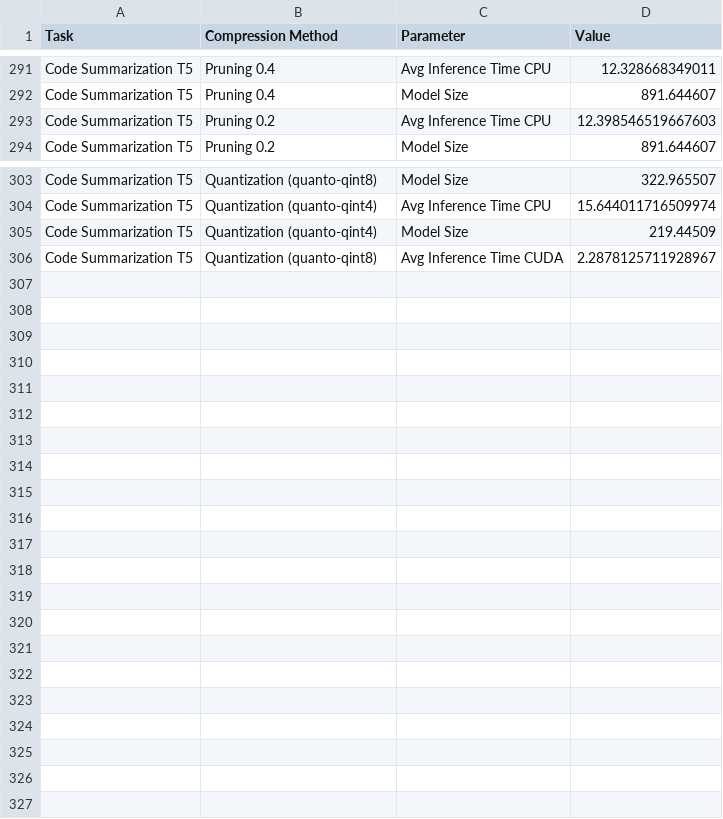
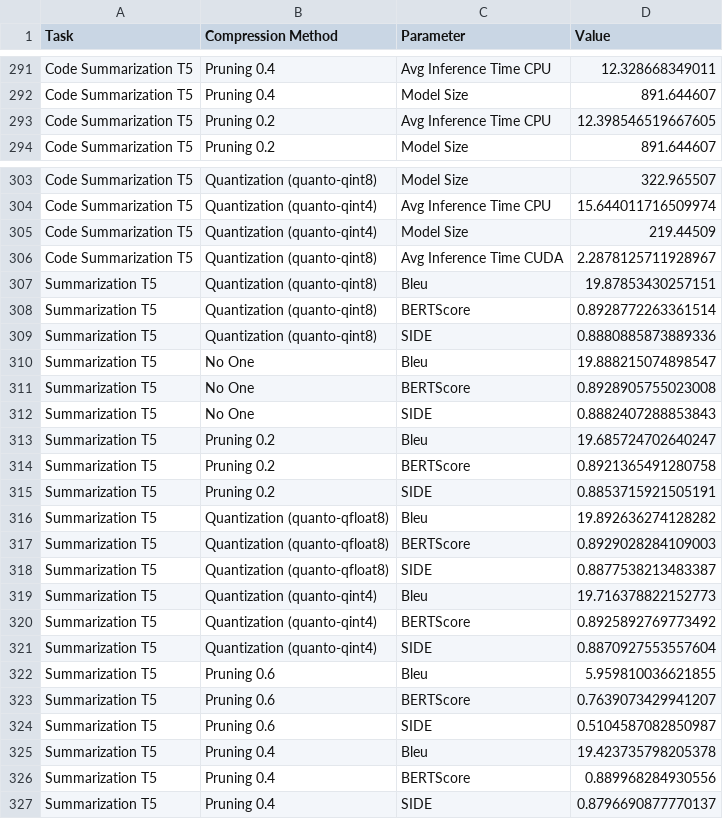
Before and after one commit to giordanoDaloisio/CodeXGLUE, a CSV file: analysis/experiment_values.csv, drawn as a sheet; only a part is shown, gaps mark what is left out.

```diff
--- a/analysis/experiment_values.csv
+++ b/analysis/experiment_values.csv
@@ -292,3 +292,3 @@ Code Summarization T5,Pruning 0.4,Avg Inference Time CPU,12.328668349011
 Code Summarization T5,Pruning 0.4,Model Size,891.644607
-Code Summarization T5,Pruning 0.2,Avg Inference Time CPU,12.398546519667603
+Code Summarization T5,Pruning 0.2,Avg Inference Time CPU,12.398546519667605
 Code Summarization T5,Pruning 0.2,Model Size,891.644607
@@ -306 +306,22 @@ Code Summarization T5,Quantization (quanto-qint4),Model Size,219.44509
 Code Summarization T5,Quantization (quanto-qint8),Avg Inference Time CUDA,2.2878125711928967
+Summarization T5,Quantization (quanto-qint8),Bleu,19.87853430257151
+Summarization T5,Quantization (quanto-qint8),BERTScore,0.8928772263361514
+Summarization T5,Quantization (quanto-qint8),SIDE,0.8880885873889336
+Summarization T5,No One,Bleu,19.888215074898547
+Summarization T5,No One,BERTScore,0.8928905755023008
+Summarization T5,No One,SIDE,0.8882407288853843
+Summarization T5,Pruning 0.2,Bleu,19.685724702640247
+Summarization T5,Pruning 0.2,BERTScore,0.8921365491280758
+Summarization T5,Pruning 0.2,SIDE,0.8853715921505191
+Summarization T5,Quantization (quanto-qfloat8),Bleu,19.892636274128282
+Summarization T5,Quantization (quanto-qfloat8),BERTScore,0.8929028284109003
+Summarization T5,Quantization (quanto-qfloat8),SIDE,0.8877538213483387
+Summarization T5,Quantization (quanto-qint4),Bleu,19.716378822152773
+Summarization T5,Quantization (quanto-qint4),BERTScore,0.8925892769773492
+Summarization T5,Quantization (quanto-qint4),SIDE,0.8870927553557604
+Summarization T5,Pruning 0.6,Bleu,5.959810036621855
+Summarization T5,Pruning 0.6,BERTScore,0.7639073429941207
+Summarization T5,Pruning 0.6,SIDE,0.5104587082850987
+Summarization T5,Pruning 0.4,Bleu,19.423735798205378
+Summarization T5,Pruning 0.4,BERTScore,0.889968284930556
+Summarization T5,Pruning 0.4,SIDE,0.8796690877770137
```
Also changed, not shown: 3 other files.
